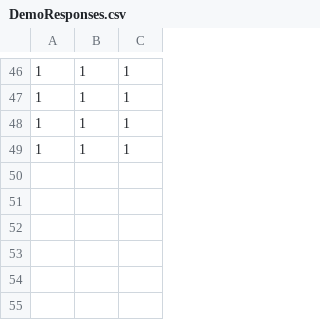
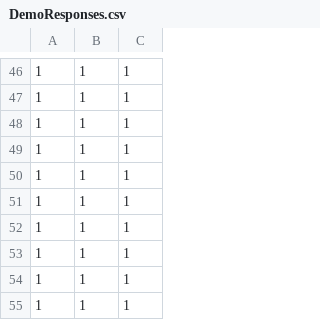
Before and after one commit to skyexobile/Touch, a CSV file: exp_08_23_18/DemoResponses.csv, drawn as a sheet; only a part is shown, gaps mark what is left out; the diff names each change by its address in the sheet, - before the commit and + after, or states it on an @@ line.

```diff
--- a/exp_08_23_18/DemoResponses.csv
+++ b/exp_08_23_18/DemoResponses.csv
+row 50: 1 | 1 | 1
+row 51: 1 | 1 | 1
+row 52: 1 | 1 | 1
+row 53: 1 | 1 | 1
+row 54: 1 | 1 | 1
+row 55: 1 | 1 | 1
```
Also changed, not shown: exp_08_23_18/Emotional music/DataFiles/1/sad3.csv_Responses.csv, 1 other file.
